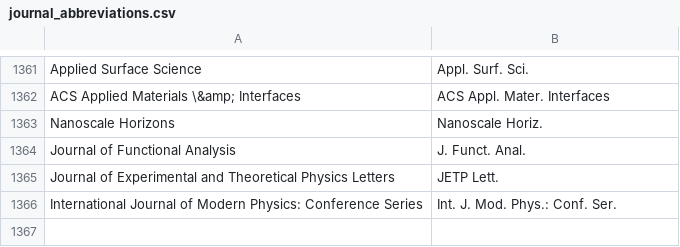
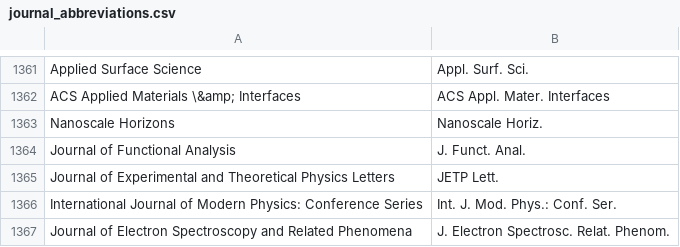
Before and after one commit to TopoMatter/bib_maker, a CSV file: journal_abbreviations.csv, drawn as a sheet; only a part is shown, gaps mark what is left out.

Commit message:
one more abbreviation

```diff
--- a/journal_abbreviations.csv
+++ b/journal_abbreviations.csv
@@ -1366 +1366,2 @@
 "International Journal of Modern Physics: Conference Series","Int. J. Mod. Phys.: Conf. Ser."
+"Journal of Electron Spectroscopy and Related Phenomena","J. Electron Spectrosc. Relat. Phenom."
```
